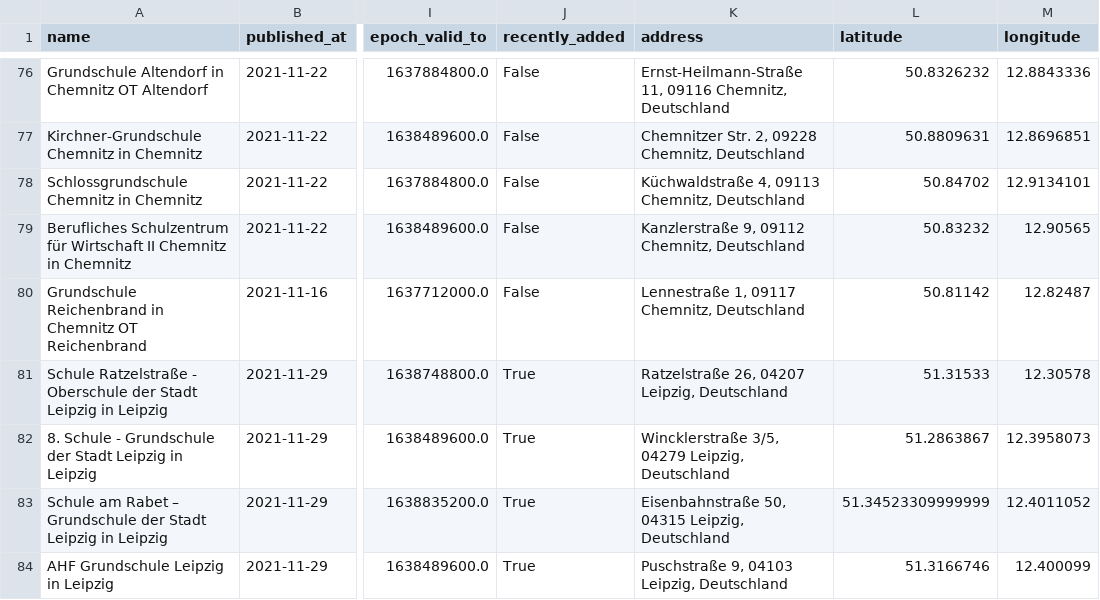
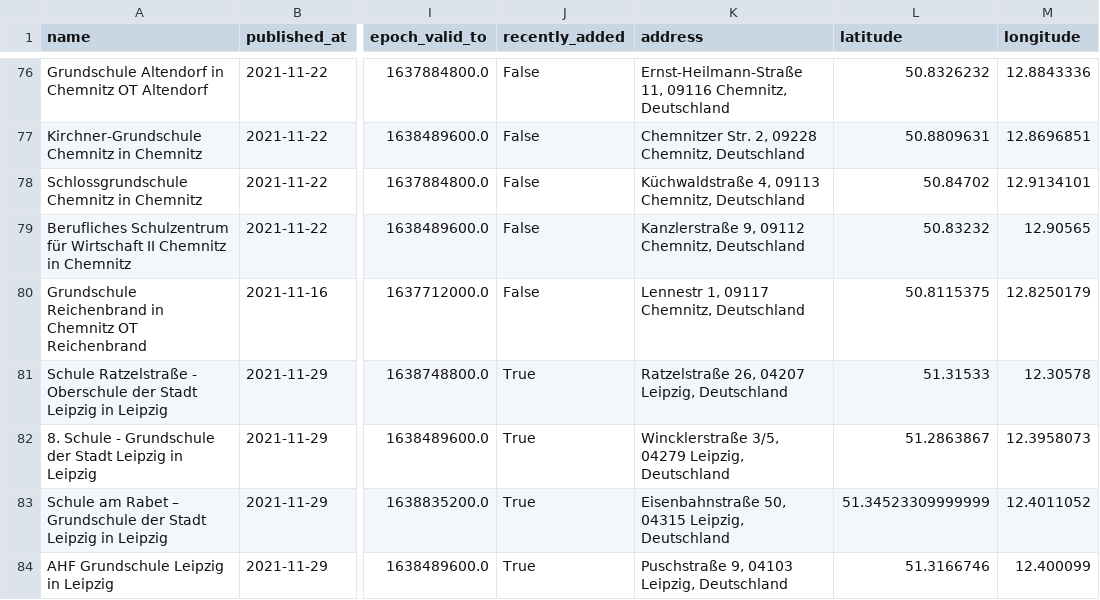
Before and after one commit to jezdez/snsz, a CSV file: data/schools.csv, drawn as a sheet; only a part is shown, gaps mark what is left out; the diff covers the shown part only; the diff names each change by its address in the sheet, - before the commit and + after, or states it on an @@ line.

```diff
--- a/data/schools.csv
+++ b/data/schools.csv
-K80 (address): Lennestraße 1, 09117 Chemnitz, Deutschland
+K80 (address): Lennestr 1, 09117 Chemnitz, Deutschland
-L80 (latitude): 50.81142
+L80 (latitude): 50.8115375
-M80 (longitude): 12.82487
+M80 (longitude): 12.8250179
```
Also changed, not shown: 1 added row, 2 removed rows and 33 edited cells elsewhere in this file, 4 other files.
